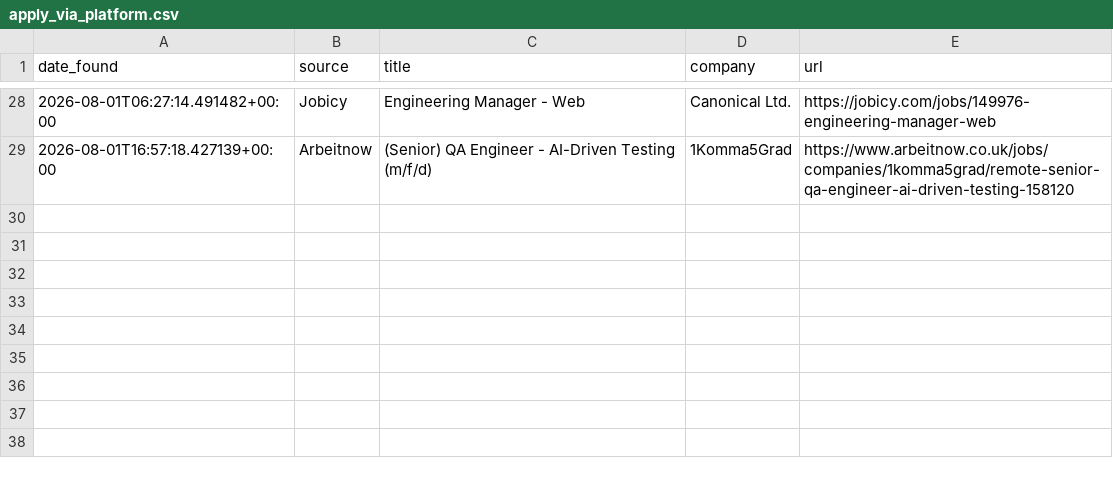
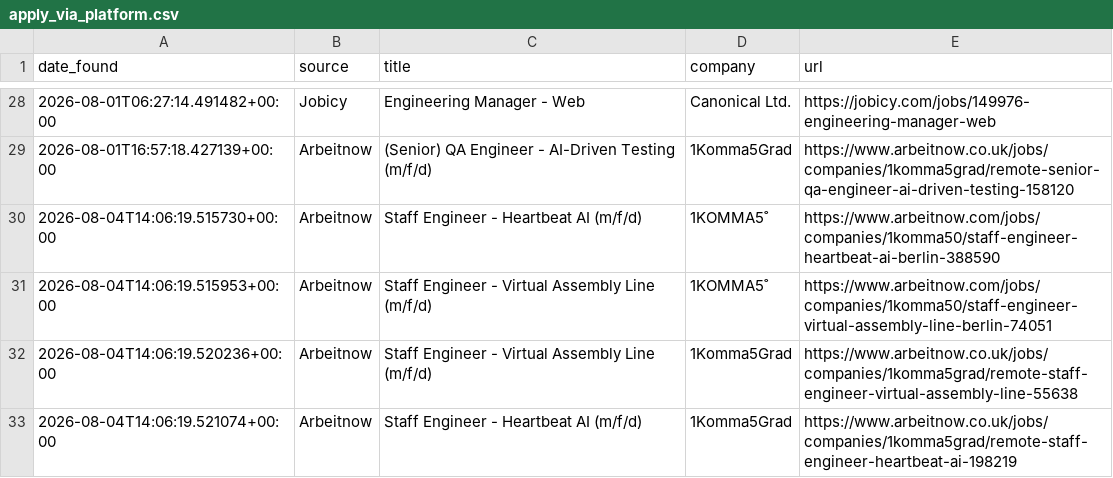
Before and after one commit to hitesh638/flutter-job-scraper, a CSV file: apply_via_platform.csv, drawn as a sheet; only a part is shown, gaps mark what is left out; the diff names each change by its address in the sheet, - before the commit and + after, or states it on an @@ line.

```diff
--- a/apply_via_platform.csv
+++ b/apply_via_platform.csv
+row 30: 2026-08-04T14:06:19.515730+00:00 | Arbeitnow | Staff Engineer - Heartbeat AI (m/f/d) | 1KOMMA5˚ | https://www.arbeitnow.com/jobs/companies/1komma50/staff-engineer-heartbeat-ai-berlin-388590
+row 31: 2026-08-04T14:06:19.515953+00:00 | Arbeitnow | Staff Engineer - Virtual Assembly Line (m/f/d) | 1KOMMA5˚ | https://www.arbeitnow.com/jobs/companies/1komma50/staff-engineer-virtual-assembly-line-berlin-74051
+row 32: 2026-08-04T14:06:19.520236+00:00 | Arbeitnow | Staff Engineer - Virtual Assembly Line (m/f/d) | 1Komma5Grad | https://www.arbeitnow.co.uk/jobs/companies/1komma5grad/remote-staff-engineer-virtual-assembly-line-55638
+row 33: 2026-08-04T14:06:19.521074+00:00 | Arbeitnow | Staff Engineer - Heartbeat AI (m/f/d) | 1Komma5Grad | https://www.arbeitnow.co.uk/jobs/companies/1komma5grad/remote-staff-engineer-heartbeat-ai-198219
```
Also changed, not shown: jobs.csv, 2 other files.
